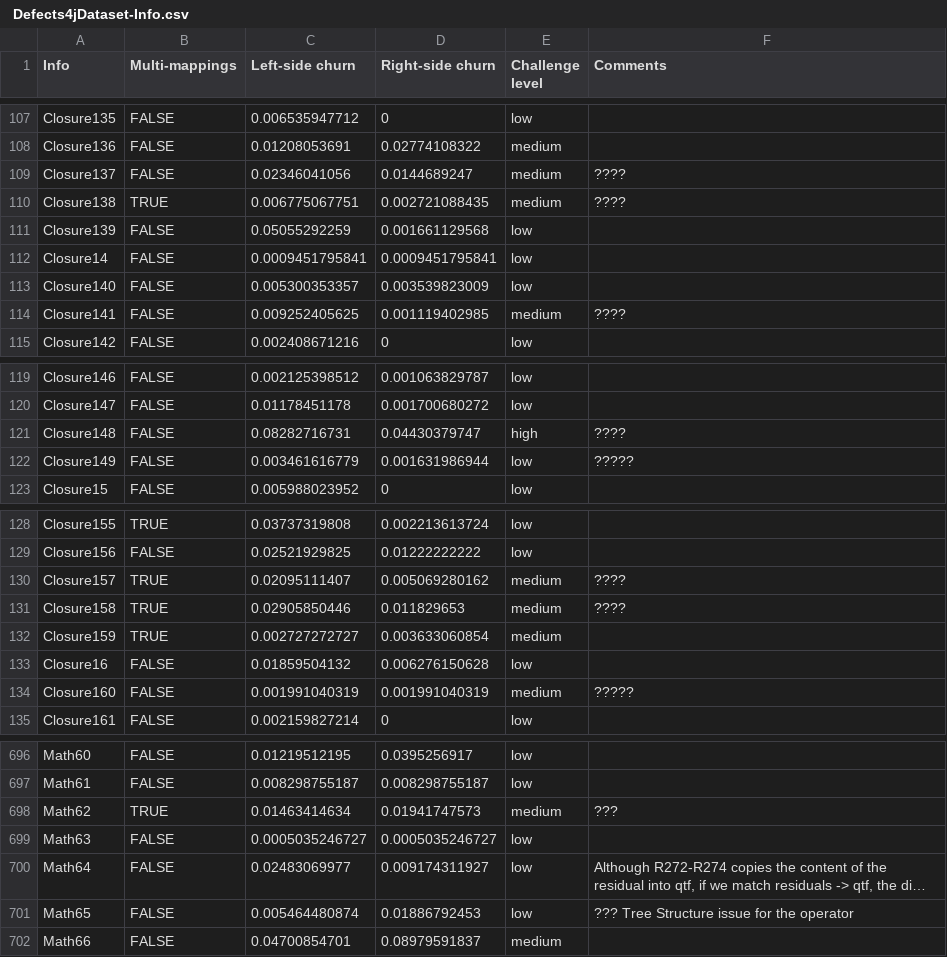
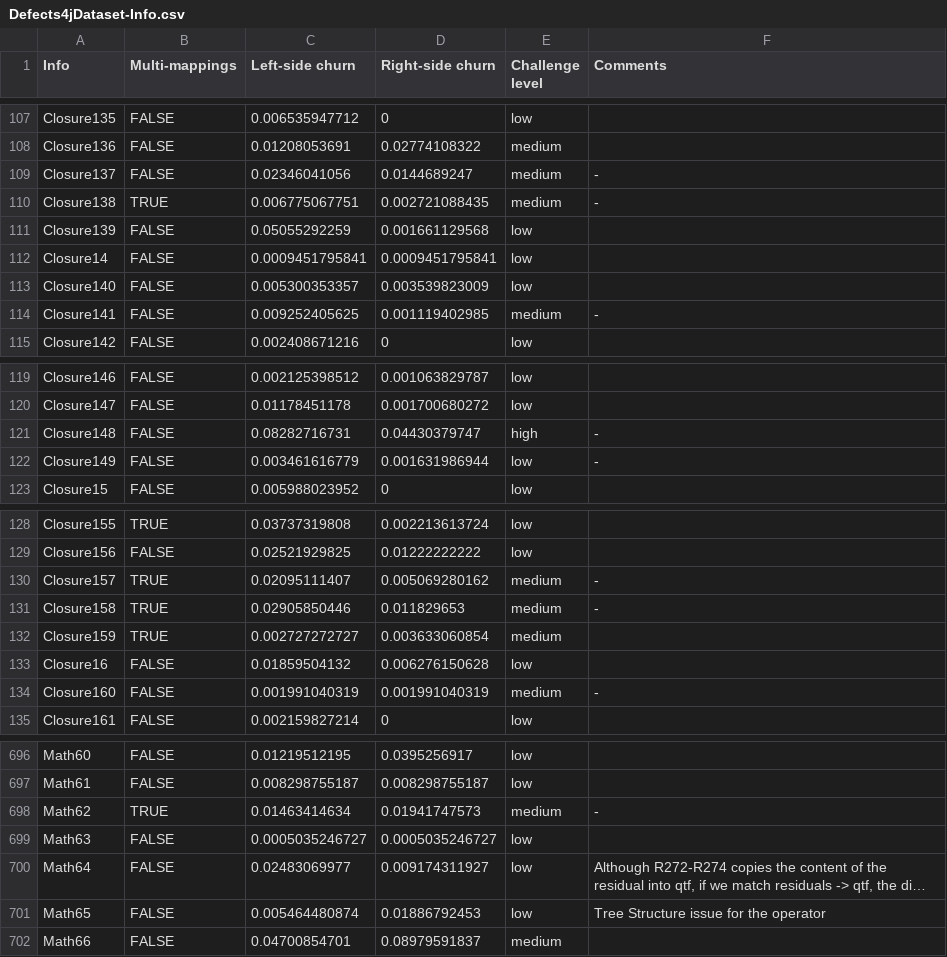
Before and after one commit to pouryafard75/DiffBenchmark, a CSV file: OracleInfo/Defects4jDataset-Info.csv (was OracleInfo/ Defects4jDataset-Info.csv), drawn as a sheet; only a part is shown, gaps mark what is left out; long unchanged cells end in …; the diff covers the shown part only; the diff names each change by its address in the sheet, - before the commit and + after, or states it on an @@ line.

```diff
--- a/OracleInfo/ Defects4jDataset-Info.csv
+++ b/OracleInfo/Defects4jDataset-Info.csv
-F109:F110 (Comments): ????
+F109:F110 (Comments): -
-F114 (Comments): ????
+F114 (Comments): -
-F121 (Comments): ????
+F121 (Comments): -
-F122 (Comments): ?????
+F122 (Comments): -
-F130:F131 (Comments): ????
+F130:F131 (Comments): -
-F134 (Comments): ?????
+F134 (Comments): -
-F698 (Comments): ???
+F698 (Comments): -
-F701 (Comments): ??? Tree Structure issue for the operator
+F701 (Comments): Tree Structure issue for the operator
```
Also changed, not shown: 5 edited cells elsewhere in this file, OracleInfo/RefactoringDataset-Info.csv, 1 other file.
